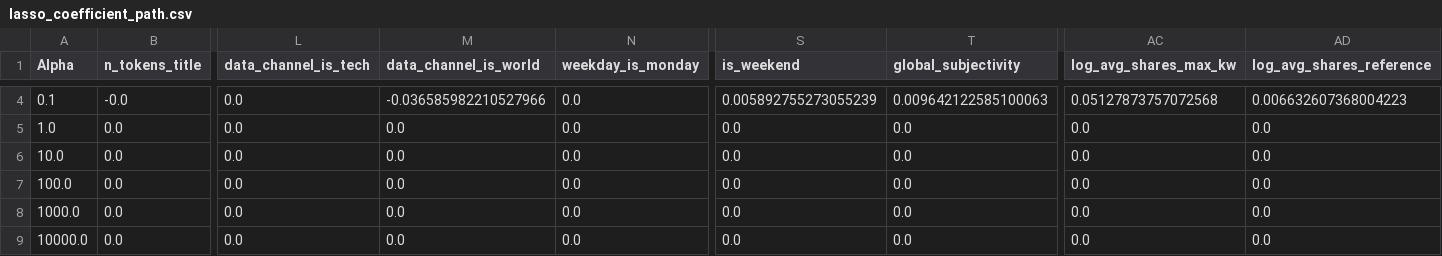
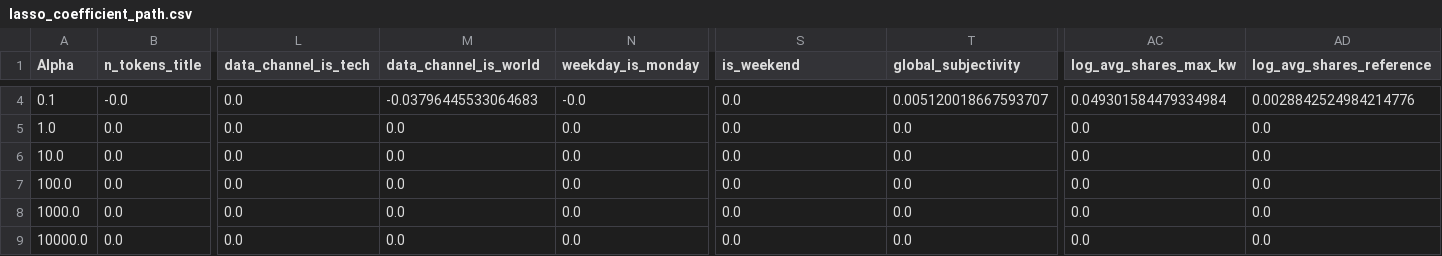
Before and after one commit to AlexBuenoL/ML-Online-News-Popularity, a CSV file: metrics/lasso_coefficient_path.csv, drawn as a sheet; only a part is shown, gaps mark what is left out; the diff covers the shown part only; the diff names each change by its address in the sheet, - before the commit and + after, or states it on an @@ line.

```diff
--- a/metrics/lasso_coefficient_path.csv
+++ b/metrics/lasso_coefficient_path.csv
-M4 (data_channel_is_world): -0.036585982210527966
+M4 (data_channel_is_world): -0.03796445533064683
-N4 (weekday_is_monday): 0.0
+N4 (weekday_is_monday): -0.0
-S4 (is_weekend): 0.005892755273055239
+S4 (is_weekend): 0.0
-T4 (global_subjectivity): 0.009642122585100063
+T4 (global_subjectivity): 0.005120018667593707
-AC4 (log_avg_shares_max_kw): 0.05127873757072568
+AC4 (log_avg_shares_max_kw): 0.049301584479334984
-AD4 (log_avg_shares_reference): 0.006632607368004223
+AD4 (log_avg_shares_reference): 0.0028842524984214776
```
Also changed, not shown: 55 edited cells elsewhere in this file, metrics/regularization_path_metrics.csv, metrics/ridge_coefficient_path.csv, 3 other files.
